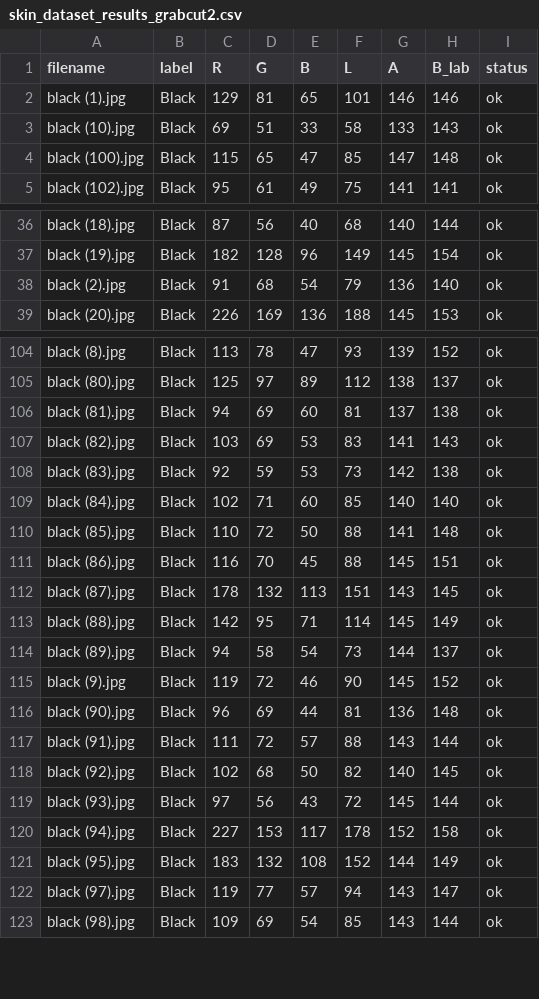
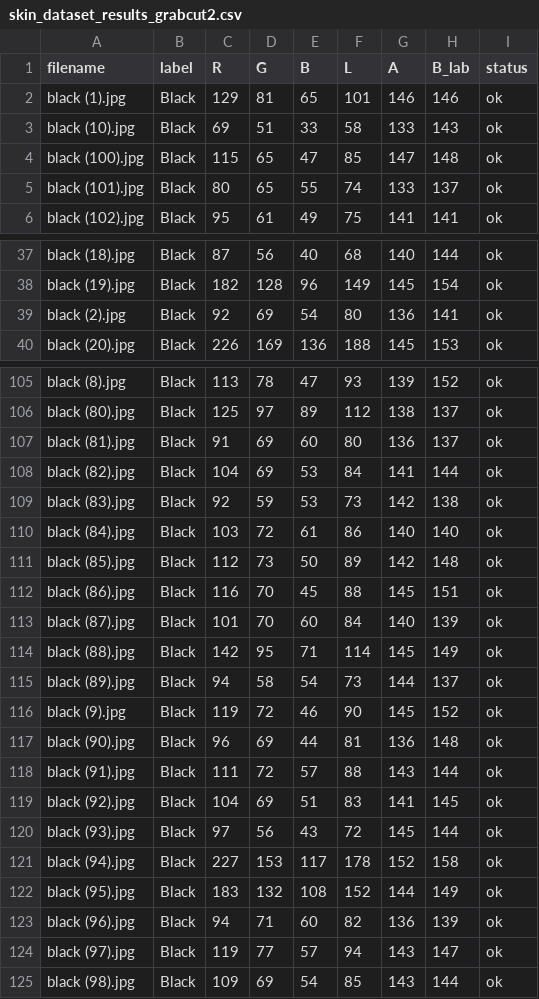
Before and after one commit to kamilarr/Glammuse-IOT, a CSV file: skin_dataset_results_grabcut2.csv, drawn as a sheet; only a part is shown, gaps mark what is left out; the diff covers the shown part only.

```diff
--- a/skin_dataset_results_grabcut2.csv
+++ b/skin_dataset_results_grabcut2.csv
@@ -4,2 +4,3 @@ black (10).jpg,Black,69,51,33,58,133,143,ok
 black (100).jpg,Black,115,65,47,85,147,148,ok
+black (101).jpg,Black,80,65,55,74,133,137,ok
 black (102).jpg,Black,95,61,49,75,141,141,ok
@@ -37,3 +38,3 @@ black (18).jpg,Black,87,56,40,68,140,144,ok
 black (19).jpg,Black,182,128,96,149,145,154,ok
-black (2).jpg,Black,91,68,54,79,136,140,ok
+black (2).jpg,Black,92,69,54,80,136,141,ok
 black (20).jpg,Black,226,169,136,188,145,153,ok
@@ -105,9 +106,9 @@ black (8).jpg,Black,113,78,47,93,139,152,ok
 black (80).jpg,Black,125,97,89,112,138,137,ok
-black (81).jpg,Black,94,69,60,81,137,138,ok
-black (82).jpg,Black,103,69,53,83,141,143,ok
+black (81).jpg,Black,91,69,60,80,136,137,ok
+black (82).jpg,Black,104,69,53,84,141,144,ok
 black (83).jpg,Black,92,59,53,73,142,138,ok
-black (84).jpg,Black,102,71,60,85,140,140,ok
-black (85).jpg,Black,110,72,50,88,141,148,ok
+black (84).jpg,Black,103,72,61,86,140,140,ok
+black (85).jpg,Black,112,73,50,89,142,148,ok
 black (86).jpg,Black,116,70,45,88,145,151,ok
-black (87).jpg,Black,178,132,113,151,143,145,ok
+black (87).jpg,Black,101,70,60,84,140,139,ok
 black (88).jpg,Black,142,95,71,114,145,149,ok
@@ -117,3 +118,3 @@ black (90).jpg,Black,96,69,44,81,136,148,ok
 black (91).jpg,Black,111,72,57,88,143,144,ok
-black (92).jpg,Black,102,68,50,82,140,145,ok
+black (92).jpg,Black,104,69,51,83,141,145,ok
 black (93).jpg,Black,97,56,43,72,145,144,ok
@@ -121,2 +122,3 @@ black (94).jpg,Black,227,153,117,178,152,158,ok
 black (95).jpg,Black,183,132,108,152,144,149,ok
+black (96).jpg,Black,94,71,60,82,136,139,ok
 black (97).jpg,Black,119,77,57,94,143,147,ok
```
Also changed, not shown: 6 edited cells elsewhere in this file, evaluation_deltaE_results2.csv, 19 other files.
